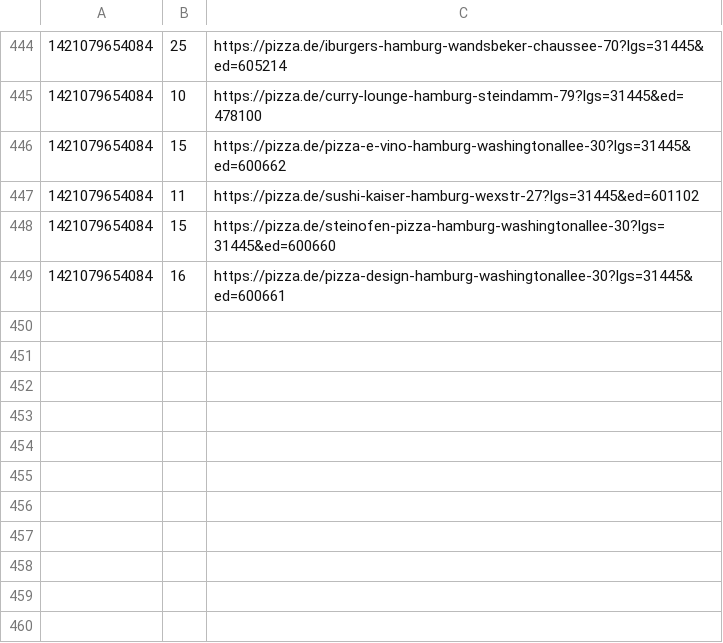
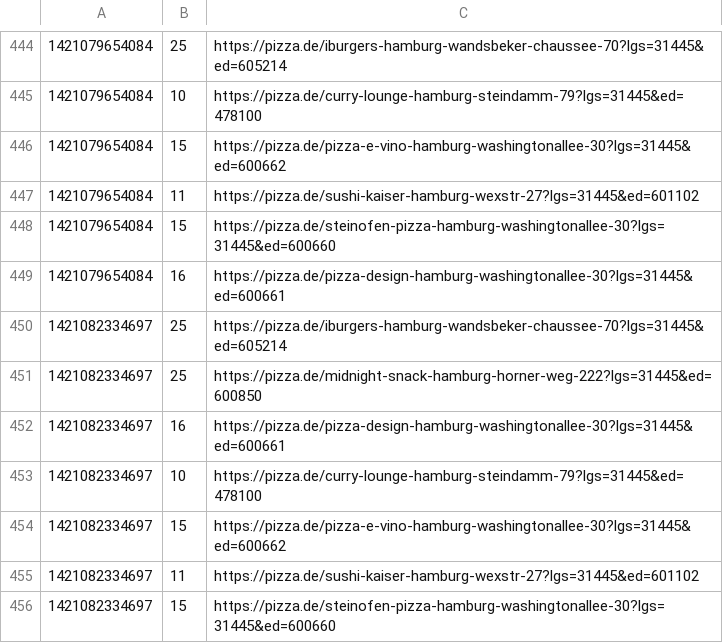
Before and after one commit to pizzadealer/pizzadealer.github.io, a CSV file: data/20539_rothenburgsort.csv, drawn as a sheet; only a part is shown, gaps mark what is left out; the diff names each change by its address in the sheet, - before the commit and + after, or states it on an @@ line.

```diff
--- a/data/20539_rothenburgsort.csv
+++ b/data/20539_rothenburgsort.csv
+row 450: 1421082334697 | 25 | https://pizza.de/iburgers-hamburg-wandsbeker-chaussee-70?lgs=31445&ed=605214
+row 451: 1421082334697 | 25 | https://pizza.de/midnight-snack-hamburg-horner-weg-222?lgs=31445&ed=600850
+row 452: 1421082334697 | 16 | https://pizza.de/pizza-design-hamburg-washingtonallee-30?lgs=31445&ed=600661
+row 453: 1421082334697 | 10 | https://pizza.de/curry-lounge-hamburg-steindamm-79?lgs=31445&ed=478100
+row 454: 1421082334697 | 15 | https://pizza.de/pizza-e-vino-hamburg-washingtonallee-30?lgs=31445&ed=600662
+row 455: 1421082334697 | 11 | https://pizza.de/sushi-kaiser-hamburg-wexstr-27?lgs=31445&ed=601102
+row 456: 1421082334697 | 15 | https://pizza.de/steinofen-pizza-hamburg-washingtonallee-30?lgs=31445&ed=600660
```
Also changed, not shown: data/20355_st_pauli.csv, 1 other file.
